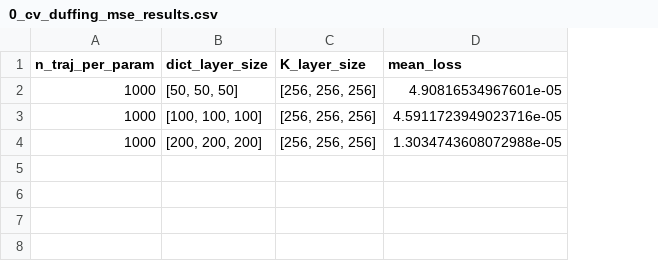
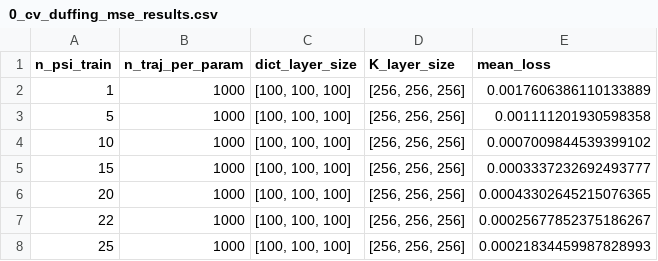
Before and after one commit to GUOYUE-Cynthia/Learning-Parametric-Koopman-Decompositions, a CSV file: examples/ParametricKoopman/duffing/0_cv_duffing_mse_results.csv, drawn as a sheet; addresses are those after the commit; the diff names each change by its address in the sheet, - before the commit and + after, or states it on an @@ line.

```diff
--- a/examples/ParametricKoopman/duffing/0_cv_duffing_mse_results.csv
+++ b/examples/ParametricKoopman/duffing/0_cv_duffing_mse_results.csv
+column A (n_psi_train), rows 2-4: 1 | 5 | 10
-C2 (dict_layer_size): [50, 50, 50]
+C2 (dict_layer_size): [100, 100, 100]
-E2 (mean_loss): 4.90816534967601e-05
+E2 (mean_loss): 0.0017606386110133889
-E3 (mean_loss): 4.5911723949023716e-05
+E3 (mean_loss): 0.001111201930598358
-C4 (dict_layer_size): [200, 200, 200]
+C4 (dict_layer_size): [100, 100, 100]
-E4 (mean_loss): 1.3034743608072988e-05
+E4 (mean_loss): 0.0007009844539399102
+row 5: 15 | 1000 | [100, 100, 100] | [256, 256, 256] | 0.0003337232692493777
+row 6: 20 | 1000 | [100, 100, 100] | [256, 256, 256] | 0.00043302645215076365
+row 7: 22 | 1000 | [100, 100, 100] | [256, 256, 256] | 0.00025677852375186267
+row 8: 25 | 1000 | [100, 100, 100] | [256, 256, 256] | 0.00021834459987828993
```
Also changed, not shown: 29 other files.
